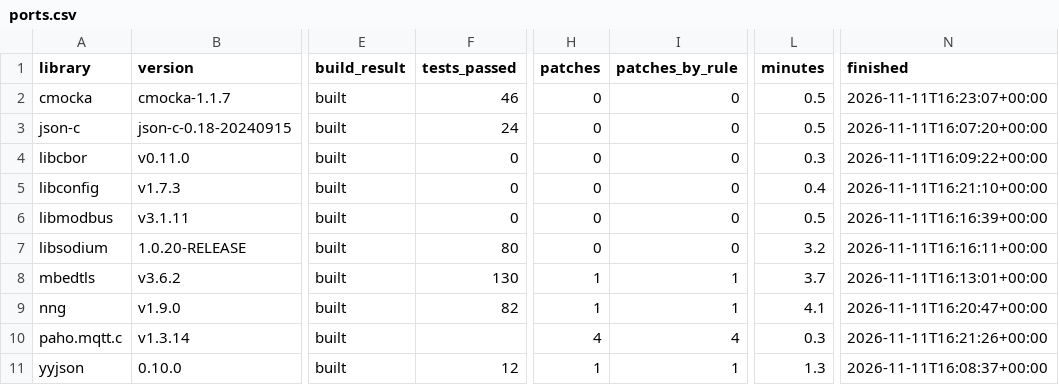
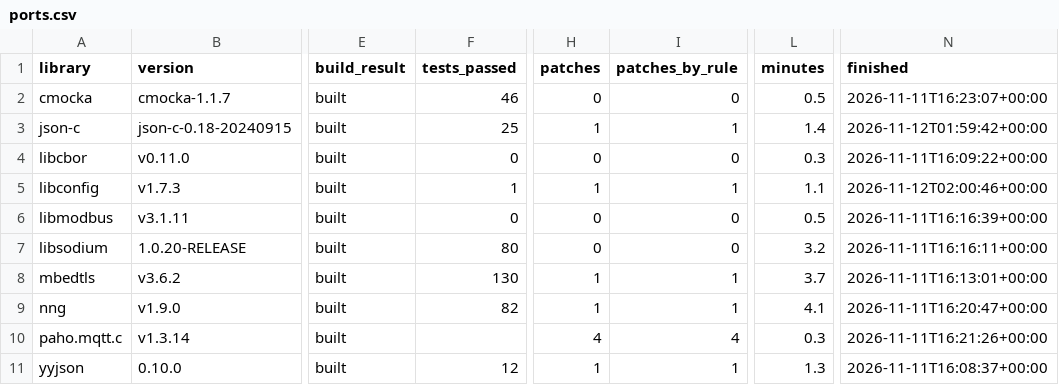
Before and after one commit to thegoodengineers/qnx-porter, a CSV file: results/ports.csv, drawn as a sheet; only a part is shown, gaps mark what is left out; the diff names each change by its address in the sheet, - before the commit and + after, or states it on an @@ line.

Commit message:
feat: crash triage from QNX core dumps; printf-null rule fixes json-c and libconfig
Both 'Memory fault' failures had one cause: their tests pass NULL to a %s
conversion. C leaves that undefined; glibc prints '(null)' (both tests'
expected output relies on it), QNX's libc faults in strlen. Shown with an
8-line program: Linux prints [(null)], the QNX 8.0 target exits 139.

- crash.py: after the tests, copy each core from /data/var/dumper, read it
  with the SDP's x86_64-nto-qnx8.0.0-gdb against the target libraries, and
  write the backtraces to logs/crashes.log and the report.
- printf-null rule: for strlen <- printf-family <- library code, wrap that
  call's %s arguments in qnx_porter_str() (prints '(null)' like glibc);
  rebuild and re-run, keep only if more tests pass.
- Ports are built with -g (debug info only) so backtraces have file:line.
- json-c 25/25 (was 24/25), libconfig 1/1 = 13/13 sub-tests (was 0/1);
  campaign total 376/381. Docs corrected: the SDP does have an x86_64 gdb.

```diff
--- a/results/ports.csv
+++ b/results/ports.csv
-F3 (tests_passed): 24
+F3 (tests_passed): 25
-H3 (patches): 0
+H3 (patches): 1
-I3 (patches_by_rule): 0
+I3 (patches_by_rule): 1
-L3 (minutes): 0.5
+L3 (minutes): 1.4
-N3 (finished): 2026-11-11T16:07:20+00:00
+N3 (finished): 2026-11-12T01:59:42+00:00
-F5 (tests_passed): 0
+F5 (tests_passed): 1
-H5 (patches): 0
+H5 (patches): 1
-I5 (patches_by_rule): 0
+I5 (patches_by_rule): 1
-L5 (minutes): 0.4
+L5 (minutes): 1.1
-N5 (finished): 2026-11-11T16:21:10+00:00
+N5 (finished): 2026-11-12T02:00:46+00:00
```
Also changed, not shown: 29 other files.
